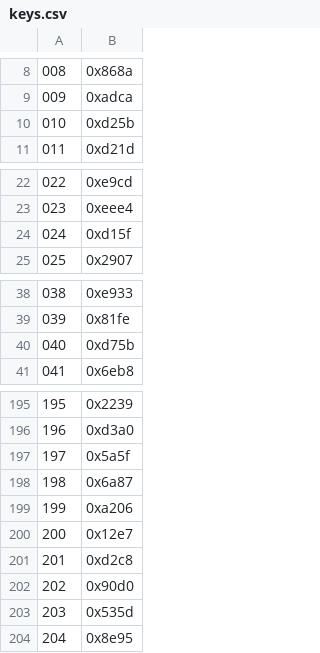
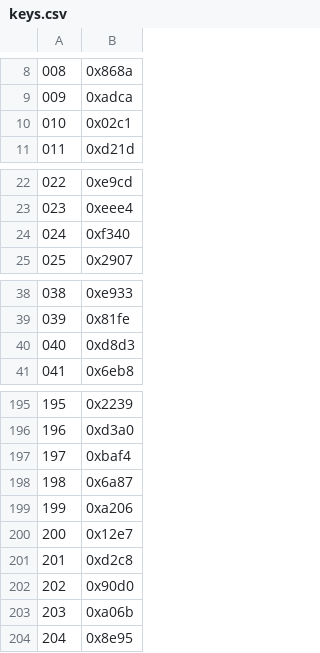
Before and after one commit to eloyball/pokemon-goldlink, a CSV file: data/text/keys.csv, drawn as a sheet; only a part is shown, gaps mark what is left out; the diff covers the shown part only.

```diff
--- a/data/text/keys.csv
+++ b/data/text/keys.csv
@@ -9,3 +9,3 @@
 009,0xadca
-010,0xd25b
+010,0x02c1
 011,0xd21d
@@ -23,3 +23,3 @@
 023,0xeee4
-024,0xd15f
+024,0xf340
 025,0x2907
@@ -39,3 +39,3 @@
 039,0x81fe
-040,0xd75b
+040,0xd8d3
 041,0x6eb8
@@ -196,3 +196,3 @@
 196,0xd3a0
-197,0x5a5f
+197,0xbaf4
 198,0x6a87
@@ -202,3 +202,3 @@
 202,0x90d0
-203,0x535d
+203,0xa06b
 204,0x8e95
```
Also changed, not shown: 14 edited cells elsewhere in this file, 5 other files.
